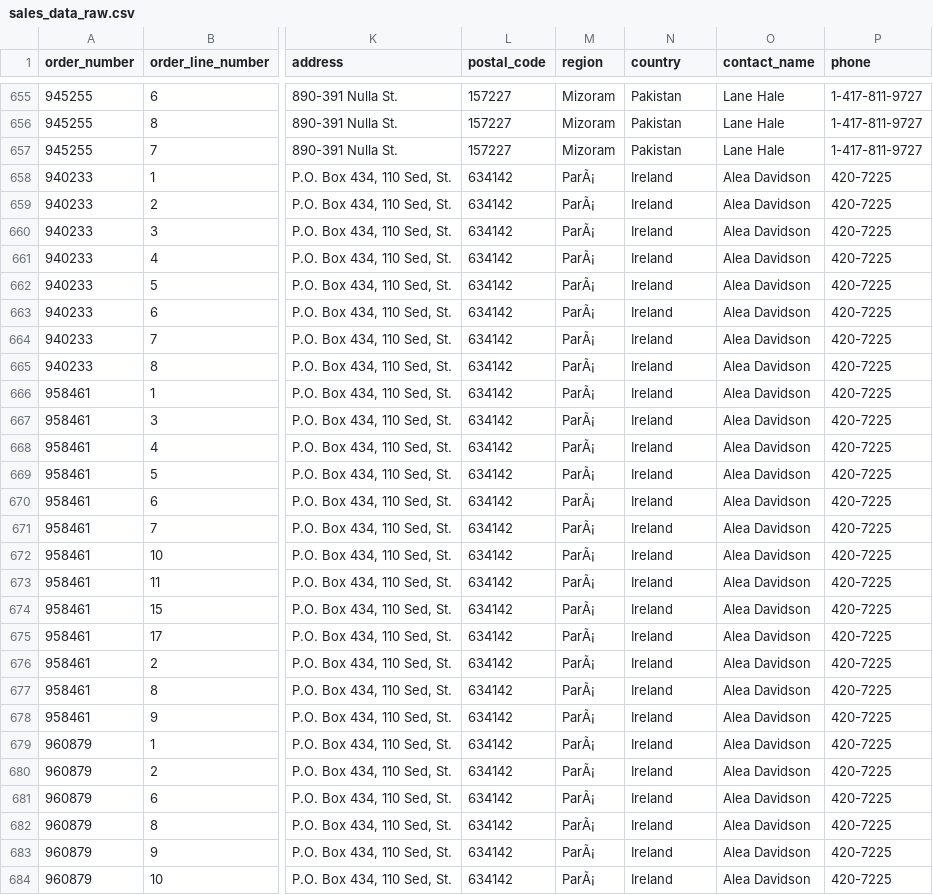
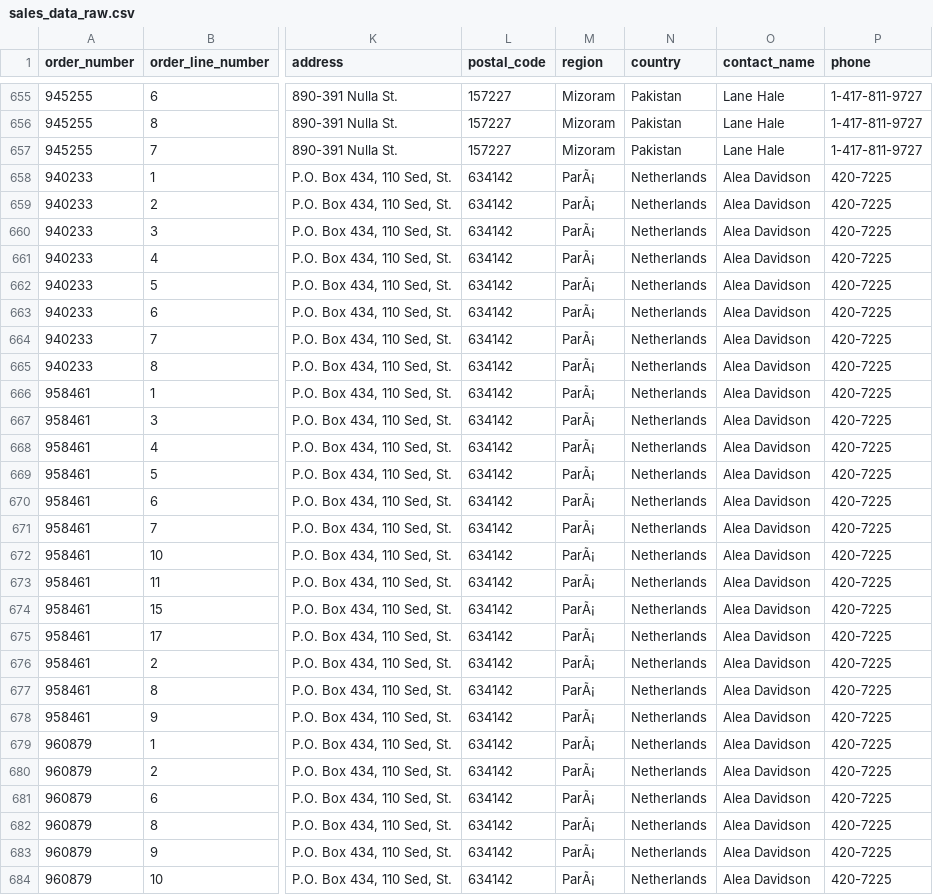
Before and after one commit to cdp-ucsc/dbt-business-intelligence, a CSV file: seeds/sales_data_raw.csv, drawn as a sheet; only a part is shown, gaps mark what is left out; the diff covers the shown part only; the diff names each change by its address in the sheet, - before the commit and + after, or states it on an @@ line.

```diff
--- a/seeds/sales_data_raw.csv
+++ b/seeds/sales_data_raw.csv
-N658:N684 (country): Ireland
+N658:N684 (country): Netherlands
```
Also changed, not shown: 104 edited cells elsewhere in this file.
